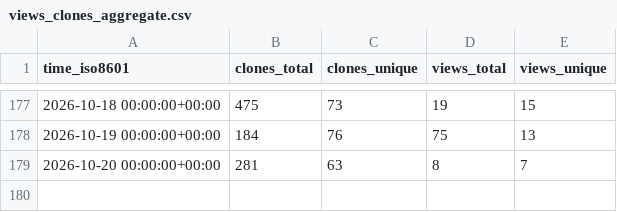
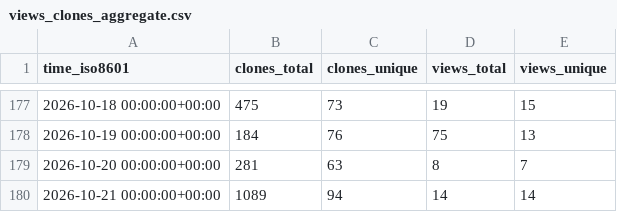
Before and after one commit to SAP/e-mobility-charging-stations-simulator, a CSV file: SAP/e-mobility-charging-stations-simulator/ghrs-data/views_clones_aggregate.csv, drawn as a sheet; only a part is shown, gaps mark what is left out.

```diff
--- a/SAP/e-mobility-charging-stations-simulator/ghrs-data/views_clones_aggregate.csv
+++ b/SAP/e-mobility-charging-stations-simulator/ghrs-data/views_clones_aggregate.csv
@@ -179 +179,2 @@ time_iso8601,clones_total,clones_unique,views_total,views_unique
 2026-10-20 00:00:00+00:00,281,63,8,7
+2026-10-21 00:00:00+00:00,1089,94,14,14
```
Also changed, not shown: 1 other file.
